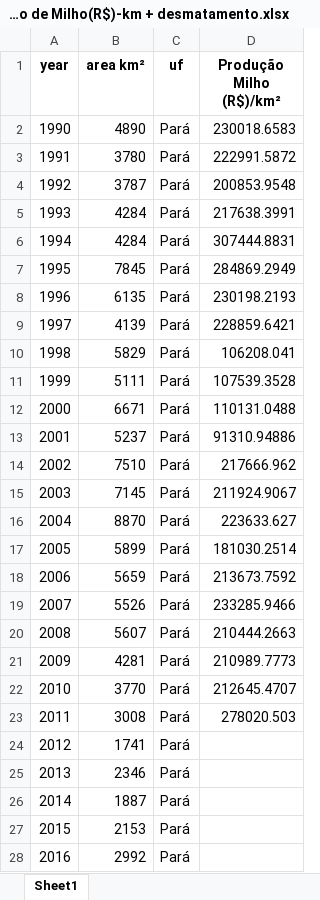
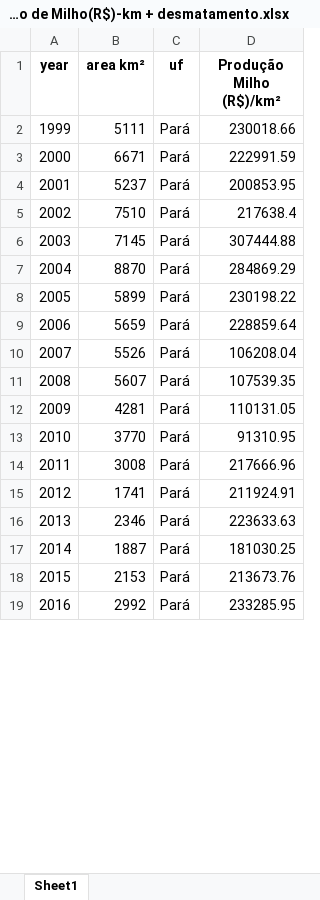
Before and after one commit to LABSensing/LabSesing-case-study, an Excel workbook: Impacto-Produção de Milho(R$)-Desmatamento-Pará/Produção de Milho(R$)-km + desmatamento.xlsx, sheet Sheet1, drawn as a sheet; only a part is shown; values as stored, in another font and other column widths than the file's, no borders; removed rows and columns are numbered as before the commit, all else as after; the diff covers the shown part only; the diff names each change by its address in the sheet, - before the commit and + after, or states it on an @@ line.

Commit message:
Consertando o bug da análise da produção de milho (R$)/km² com desmatamento e acrescentando gráficos comparativos

```diff
--- a/Impacto-Produção de Milho(R$)-Desmatamento-Pará/Produção de Milho(R$)-km + desmatamento.xlsx (sheet Sheet1)
+++ b/Impacto-Produção de Milho(R$)-Desmatamento-Pará/Produção de Milho(R$)-km + desmatamento.xlsx (sheet Sheet1)
-row 2: 1990 | 4890 | Pará | 230018.6583
-row 3: 1991 | 3780 | Pará | 222991.5872
-row 4: 1992 | 3787 | Pará | 200853.9548
-row 5: 1993 | 4284 | Pará | 217638.3991
-row 6: 1994 | 4284 | Pará | 307444.8831
-row 7: 1995 | 7845 | Pará | 284869.2949
-row 8: 1996 | 6135 | Pará | 230198.2193
-row 9: 1997 | 4139 | Pará | 228859.6421
-row 10: 1998 | 5829 | Pará | 106208.041
-D2 (Produção Milho (R$)/km²): 107539.3528
+D2 (Produção Milho (R$)/km²): 230018.66
-D3 (Produção Milho (R$)/km²): 110131.0488
+D3 (Produção Milho (R$)/km²): 222991.59
-D4 (Produção Milho (R$)/km²): 91310.94886
+D4 (Produção Milho (R$)/km²): 200853.95
-D5 (Produção Milho (R$)/km²): 217666.962
+D5 (Produção Milho (R$)/km²): 217638.4
-D6 (Produção Milho (R$)/km²): 211924.9067
+D6 (Produção Milho (R$)/km²): 307444.88
-D7 (Produção Milho (R$)/km²): 223633.627
+D7 (Produção Milho (R$)/km²): 284869.29
-D8 (Produção Milho (R$)/km²): 181030.2514
+D8 (Produção Milho (R$)/km²): 230198.22
-D9 (Produção Milho (R$)/km²): 213673.7592
+D9 (Produção Milho (R$)/km²): 228859.64
-D10 (Produção Milho (R$)/km²): 233285.9466
+D10 (Produção Milho (R$)/km²): 106208.04
-D11 (Produção Milho (R$)/km²): 210444.2663
+D11 (Produção Milho (R$)/km²): 107539.35
-D12 (Produção Milho (R$)/km²): 210989.7773
+D12 (Produção Milho (R$)/km²): 110131.05
-D13 (Produção Milho (R$)/km²): 212645.4707
+D13 (Produção Milho (R$)/km²): 91310.95
-D14 (Produção Milho (R$)/km²): 278020.503
+D14 (Produção Milho (R$)/km²): 217666.96
-D15 (Produção Milho (R$)/km²): (empty)
+D15 (Produção Milho (R$)/km²): 211924.91
-D16 (Produção Milho (R$)/km²): (empty)
+D16 (Produção Milho (R$)/km²): 223633.63
-D17 (Produção Milho (R$)/km²): (empty)
+D17 (Produção Milho (R$)/km²): 181030.25
-D18 (Produção Milho (R$)/km²): (empty)
+D18 (Produção Milho (R$)/km²): 213673.76
-D19 (Produção Milho (R$)/km²): (empty)
+D19 (Produção Milho (R$)/km²): 233285.95
```
Also changed, not shown: 4 removed rows and 4 edited cells elsewhere in this sheet, 1 other file.
